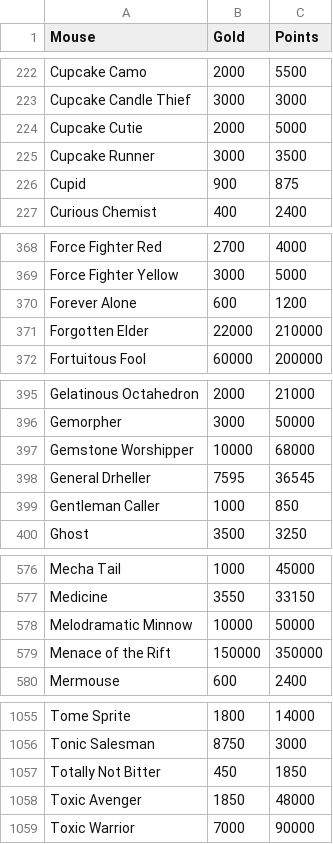
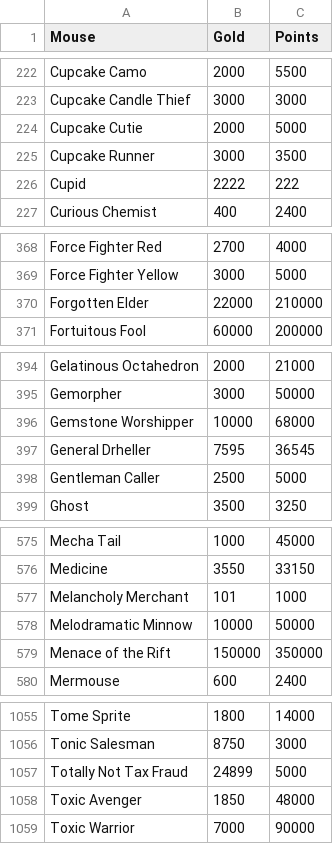
Before and after one commit to tsitu/MH-Tools, a CSV file: data/mouse-gold-points.csv, drawn as a sheet; only a part is shown, gaps mark what is left out; the diff covers the shown part only.

```diff
--- a/data/mouse-gold-points.csv
+++ b/data/mouse-gold-points.csv
@@ -225,3 +225,3 @@ Cupcake Cutie,2000,5000
 Cupcake Runner,3000,3500
-Cupid,900,875
+Cupid,2222,222
 Curious Chemist,400,2400
@@ -369,3 +369,2 @@ Force Fighter Red,2700,4000
 Force Fighter Yellow,3000,5000
-Forever Alone,600,1200
 Forgotten Elder,22000,210000
@@ -398,3 +397,3 @@ Gemstone Worshipper,10000,68000
 General Drheller,7595,36545
-Gentleman Caller,1000,850
+Gentleman Caller,2500,5000
 Ghost,3500,3250
@@ -577,2 +576,3 @@ Mecha Tail,1000,45000
 Medicine,3550,33150
+Melancholy Merchant,101,1000
 Melodramatic Minnow,10000,50000
@@ -1056,3 +1056,3 @@ Tome Sprite,1800,14000
 Tonic Salesman,8750,3000
-Totally Not Bitter,450,1850
+Totally Not Tax Fraud,24899,5000
 Toxic Avenger,1850,48000
```
Also changed, not shown: 13 edited cells elsewhere in this file, data/mouse-power-effs.csv, data/mouse-wisdom.csv, 8 other files.
